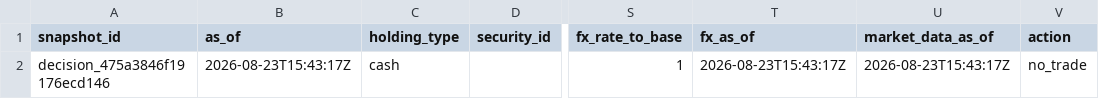
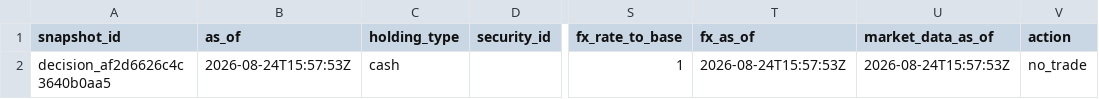
Before and after one commit to Kabutojira/PaperTrader, a CSV file: data/published/model_portfolio.csv, drawn as a sheet; only a part is shown, gaps mark what is left out; the diff names each change by its address in the sheet, - before the commit and + after, or states it on an @@ line.

```diff
--- a/data/published/model_portfolio.csv
+++ b/data/published/model_portfolio.csv
-A2 (snapshot_id): decision_475a3846f19176ecd146
+A2 (snapshot_id): decision_af2d6626c4c3640b0aa5
-B2 (as_of): 2026-08-23T15:43:17Z
+B2 (as_of): 2026-08-24T15:57:53Z
-T2 (fx_as_of): 2026-08-23T15:43:17Z
+T2 (fx_as_of): 2026-08-24T15:57:53Z
-U2 (market_data_as_of): 2026-08-23T15:43:17Z
+U2 (market_data_as_of): 2026-08-24T15:57:53Z
```
Also changed, not shown: data/published/research_benchmark.csv, data/tables/allocation_targets.csv, 17 other files.
